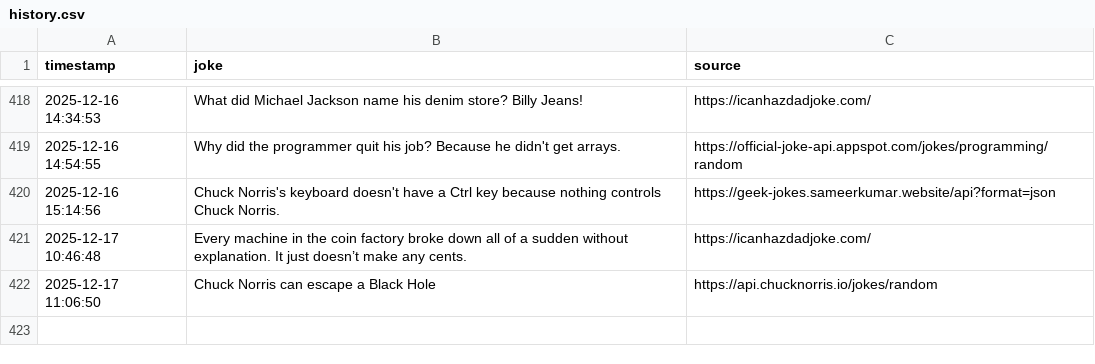
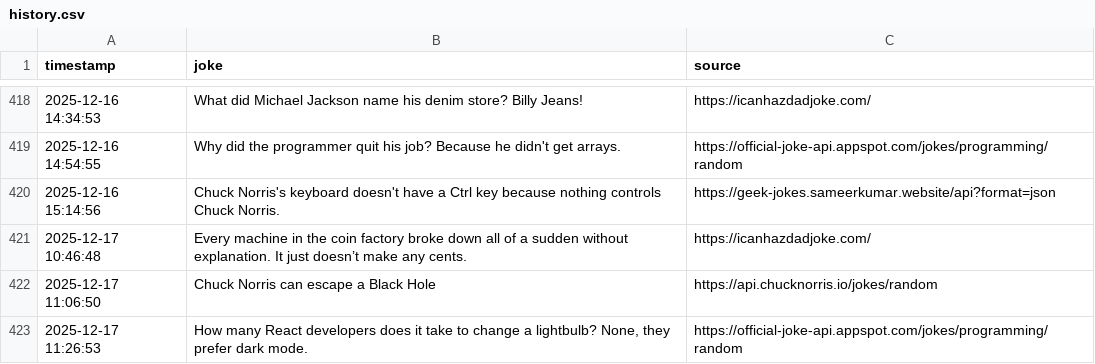
Before and after one commit to zik-uralov/daily-jokes, a CSV file: history.csv, drawn as a sheet; only a part is shown, gaps mark what is left out; the diff names each change by its address in the sheet, - before the commit and + after, or states it on an @@ line.

Commit message:
New joke fetched at 2025-12-17 11:26:53
How many React developers does it take to change a lightbulb? None, they prefer dark mode.

Source: https://official-joke-api.appspot.com/jokes/programming/random

```diff
--- a/history.csv
+++ b/history.csv
+row 423: 2025-12-17 11:26:53 | How many React developers does it take to change a lightbulb? None, they prefer dark mode. | https://official-joke-api.appspot.com/jokes/programming/random
```
Also changed, not shown: 2 other files.
